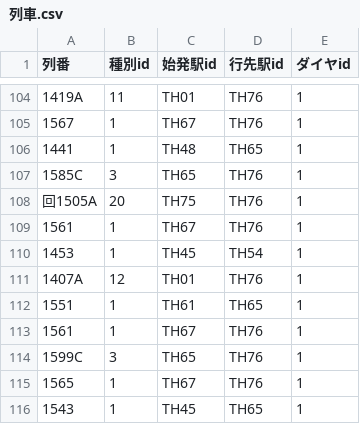
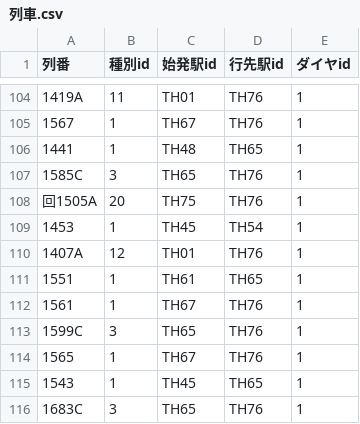
Before and after one commit to daidoji-traincrew-office/Traincrew_MultiATS_Server, a CSV file: Traincrew_MultiATS_Server.Crew/Data/列車.csv, drawn as a sheet; only a part is shown, gaps mark what is left out; the shorter side is filled out with more unchanged rows.

Commit message:
1561の重複を削除

```diff
--- a/Traincrew_MultiATS_Server.Crew/Data/列車.csv
+++ b/Traincrew_MultiATS_Server.Crew/Data/列車.csv
@@ -108,3 +108,2 @@
 回1505A,20,TH75,TH76,1
-1561,1,TH67,TH76,1
 1453,1,TH45,TH54,1
```
